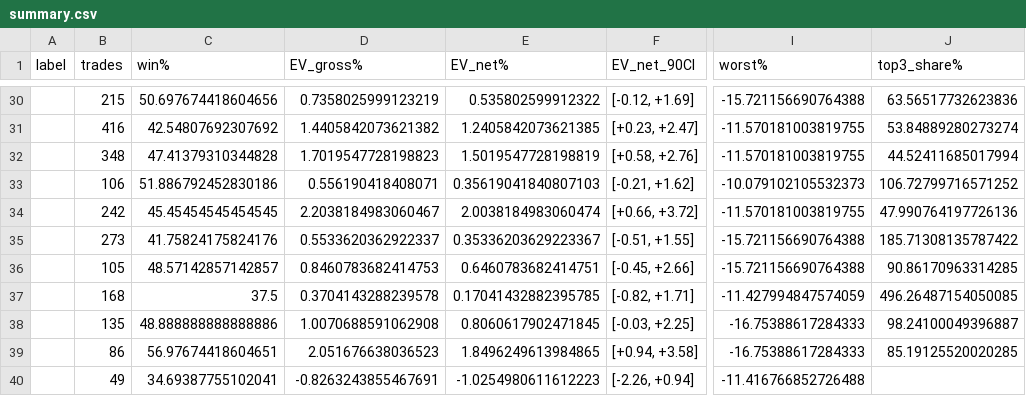
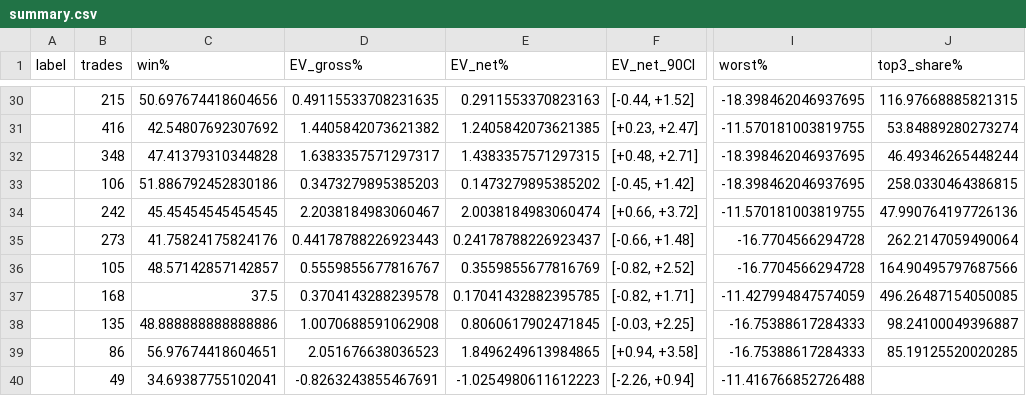
Before and after one commit to eggtartqaq-star/horse-monitor, a CSV file: strategy/v6.6/results/summary.csv, drawn as a sheet; only a part is shown, gaps mark what is left out; the diff covers the shown part only; the diff names each change by its address in the sheet, - before the commit and + after, or states it on an @@ line.

```diff
--- a/strategy/v6.6/results/summary.csv
+++ b/strategy/v6.6/results/summary.csv
-D30 (EV_gross%): 0.7358025999123219
+D30 (EV_gross%): 0.49115533708231635
-E30 (EV_net%): 0.535802599912322
+E30 (EV_net%): 0.2911553370823163
-F30 (EV_net_90CI): [-0.12, +1.69]
+F30 (EV_net_90CI): [-0.44, +1.52]
-I30 (worst%): -15.721156690764388
+I30 (worst%): -18.398462046937695
-J30 (top3_share%): 63.56517732623836
+J30 (top3_share%): 116.97668885821315
-D32 (EV_gross%): 1.7019547728198823
+D32 (EV_gross%): 1.6383357571297317
-E32 (EV_net%): 1.5019547728198819
+E32 (EV_net%): 1.4383357571297315
-F32 (EV_net_90CI): [+0.58, +2.76]
+F32 (EV_net_90CI): [+0.48, +2.71]
-I32 (worst%): -11.570181003819755
+I32 (worst%): -18.398462046937695
-J32 (top3_share%): 44.52411685017994
+J32 (top3_share%): 46.49346265448244
-D33 (EV_gross%): 0.556190418408071
+D33 (EV_gross%): 0.3473279895385203
-E33 (EV_net%): 0.35619041840807103
+E33 (EV_net%): 0.1473279895385202
-F33 (EV_net_90CI): [-0.21, +1.62]
+F33 (EV_net_90CI): [-0.45, +1.42]
-I33 (worst%): -10.079102105532373
+I33 (worst%): -18.398462046937695
-J33 (top3_share%): 106.72799716571252
+J33 (top3_share%): 258.0330464386815
-D35 (EV_gross%): 0.5533620362922337
+D35 (EV_gross%): 0.44178788226923443
-E35 (EV_net%): 0.35336203629223367
+E35 (EV_net%): 0.24178788226923437
-F35 (EV_net_90CI): [-0.51, +1.55]
+F35 (EV_net_90CI): [-0.66, +1.48]
-I35:I36 (worst%): -15.721156690764388
+I35:I36 (worst%): -16.7704566294728
-J35 (top3_share%): 185.71308135787422
+J35 (top3_share%): 262.2147059490064
-D36 (EV_gross%): 0.8460783682414753
+D36 (EV_gross%): 0.5559855677816767
-E36 (EV_net%): 0.6460783682414751
+E36 (EV_net%): 0.3559855677816769
-F36 (EV_net_90CI): [-0.45, +2.66]
+F36 (EV_net_90CI): [-0.82, +2.52]
-J36 (top3_share%): 90.86170963314285
+J36 (top3_share%): 164.90495797687566
```
Also changed, not shown: 34 edited cells elsewhere in this file, 3 other files.
